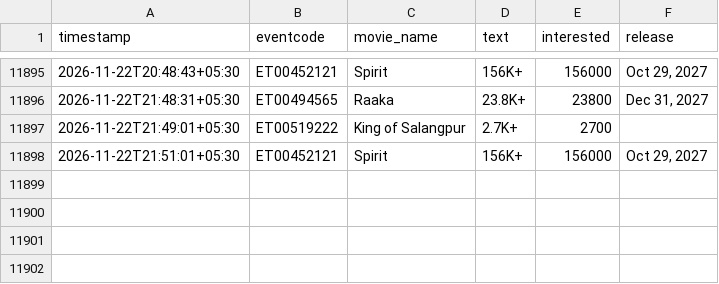
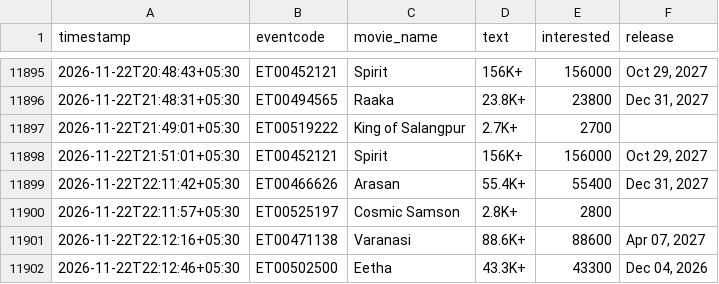
Before and after one commit to Venkyiiit756/hyd-movie-trends, a CSV file: data/interest.csv, drawn as a sheet; only a part is shown, gaps mark what is left out; the diff names each change by its address in the sheet, - before the commit and + after, or states it on an @@ line.

```diff
--- a/data/interest.csv
+++ b/data/interest.csv
+row 11899: 2026-11-22T22:11:42+05:30 | ET00466626 | Arasan | 55.4K+ | 55400 | Dec 31, 2027
+row 11900: 2026-11-22T22:11:57+05:30 | ET00525197 | Cosmic Samson | 2.8K+ | 2800
+row 11901: 2026-11-22T22:12:16+05:30 | ET00471138 | Varanasi | 88.6K+ | 88600 | Apr 07, 2027
+row 11902: 2026-11-22T22:12:46+05:30 | ET00502500 | Eetha | 43.3K+ | 43300 | Dec 04, 2026
```
Also changed, not shown: history/aadi-anant.csv, history/aot.csv, 20 other files.
